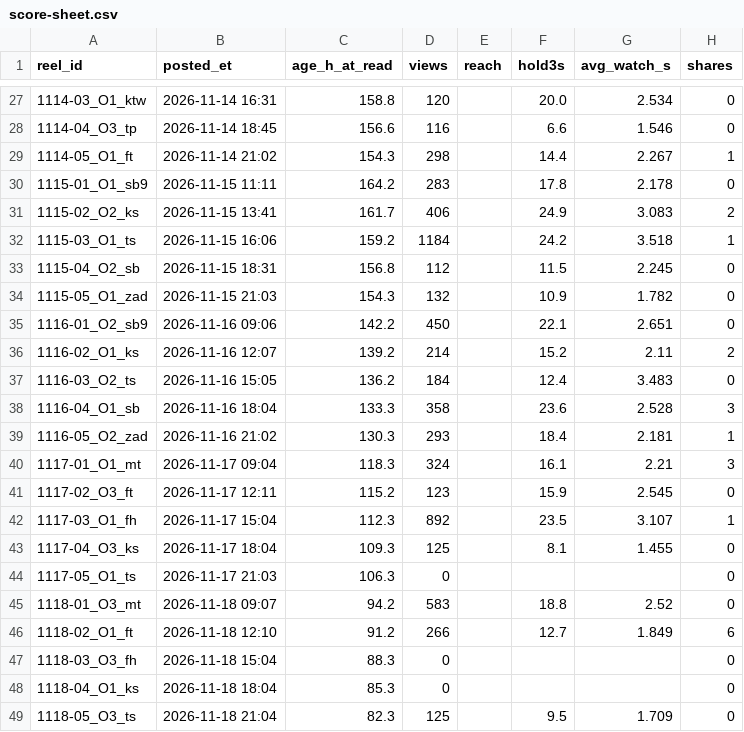
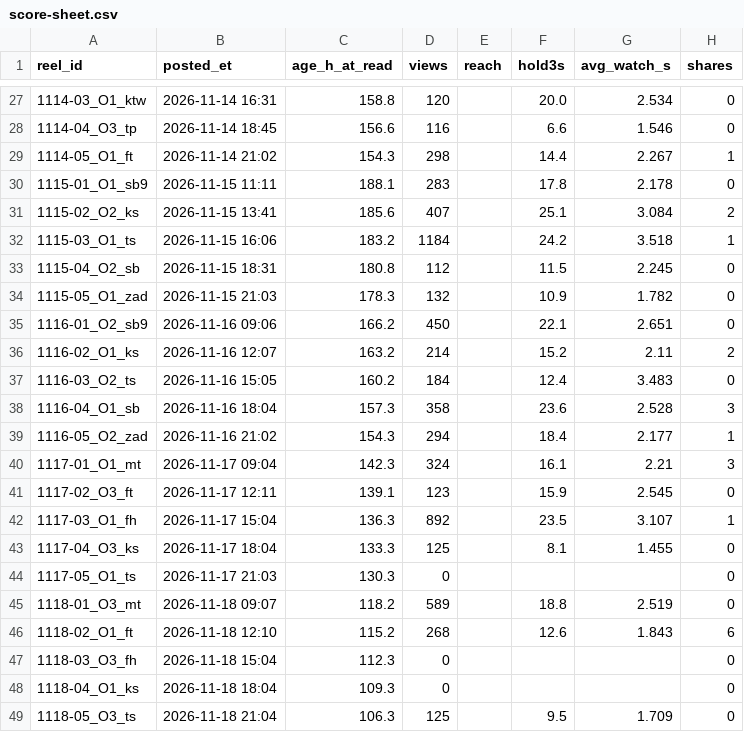
Before and after one commit to dagestanandforget2/Daniyal-project, a CSV file: score-sheet.csv, drawn as a sheet; only a part is shown, gaps mark what is left out; the diff covers the shown part only; the diff names each change by its address in the sheet, - before the commit and + after, or states it on an @@ line.

```diff
--- a/score-sheet.csv
+++ b/score-sheet.csv
-C30 (age_h_at_read): 164.2
+C30 (age_h_at_read): 188.1
-C31 (age_h_at_read): 161.7
+C31 (age_h_at_read): 185.6
-D31 (views): 406
+D31 (views): 407
-F31 (hold3s): 24.9
+F31 (hold3s): 25.1
-G31 (avg_watch_s): 3.083
+G31 (avg_watch_s): 3.084
-C32 (age_h_at_read): 159.2
+C32 (age_h_at_read): 183.2
-C33 (age_h_at_read): 156.8
+C33 (age_h_at_read): 180.8
-C34 (age_h_at_read): 154.3
+C34 (age_h_at_read): 178.3
-C35 (age_h_at_read): 142.2
+C35 (age_h_at_read): 166.2
-C36 (age_h_at_read): 139.2
+C36 (age_h_at_read): 163.2
-C37 (age_h_at_read): 136.2
+C37 (age_h_at_read): 160.2
-C38 (age_h_at_read): 133.3
+C38 (age_h_at_read): 157.3
-C39 (age_h_at_read): 130.3
+C39 (age_h_at_read): 154.3
-D39 (views): 293
+D39 (views): 294
-G39 (avg_watch_s): 2.181
+G39 (avg_watch_s): 2.177
-C40 (age_h_at_read): 118.3
+C40 (age_h_at_read): 142.3
-C41 (age_h_at_read): 115.2
+C41 (age_h_at_read): 139.1
-C42 (age_h_at_read): 112.3
+C42 (age_h_at_read): 136.3
-C43 (age_h_at_read): 109.3
+C43 (age_h_at_read): 133.3
-C44 (age_h_at_read): 106.3
+C44 (age_h_at_read): 130.3
-C45 (age_h_at_read): 94.2
+C45 (age_h_at_read): 118.2
-D45 (views): 583
+D45 (views): 589
-G45 (avg_watch_s): 2.52
+G45 (avg_watch_s): 2.519
-C46 (age_h_at_read): 91.2
+C46 (age_h_at_read): 115.2
-D46 (views): 266
+D46 (views): 268
-F46 (hold3s): 12.7
+F46 (hold3s): 12.6
-G46 (avg_watch_s): 1.849
+G46 (avg_watch_s): 1.843
-C47 (age_h_at_read): 88.3
+C47 (age_h_at_read): 112.3
-C48 (age_h_at_read): 85.3
+C48 (age_h_at_read): 109.3
-C49 (age_h_at_read): 82.3
+C49 (age_h_at_read): 106.3
```
Also changed, not shown: 9 added rows and 30 edited cells elsewhere in this file, batch-sheet.csv, 1 other file.
